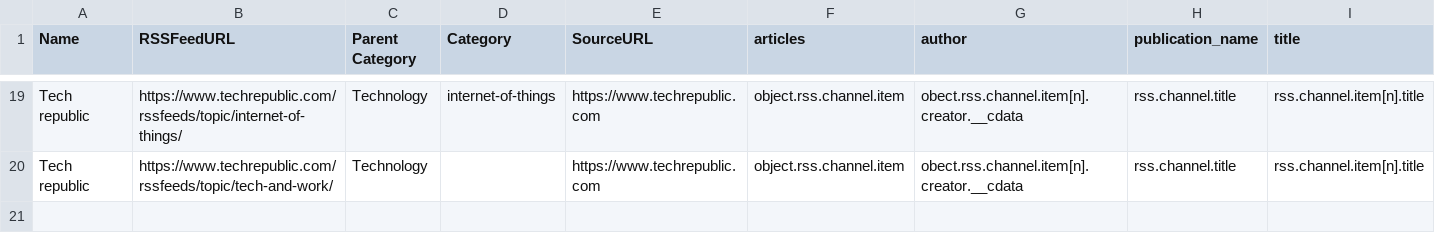
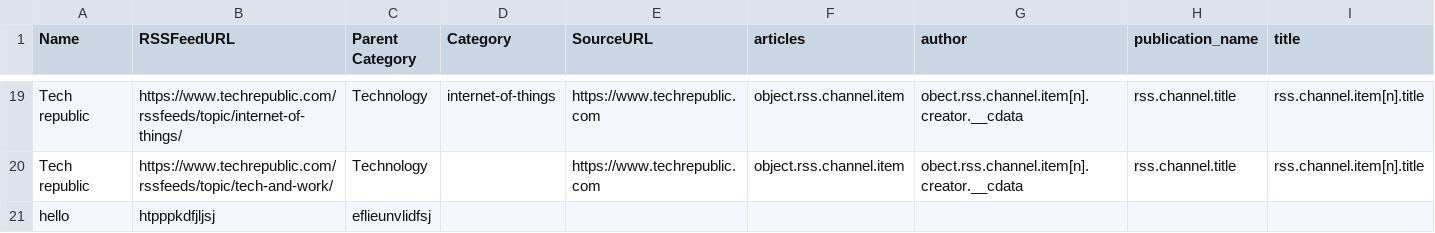
Before and after one commit to anirudhUN/newsfeed_backend, a CSV file: data/RSSfeed_details.csv, drawn as a sheet; only a part is shown, gaps mark what is left out; rows hold the shown columns only; the diff names each change by its address in the sheet, - before the commit and + after, or states it on an @@ line.

```diff
--- a/data/RSSfeed_details.csv
+++ b/data/RSSfeed_details.csv
+row 21: hello | htpppkdfjljsj | eflieunvlidfsj
```
Also changed, not shown: 1 other file.
